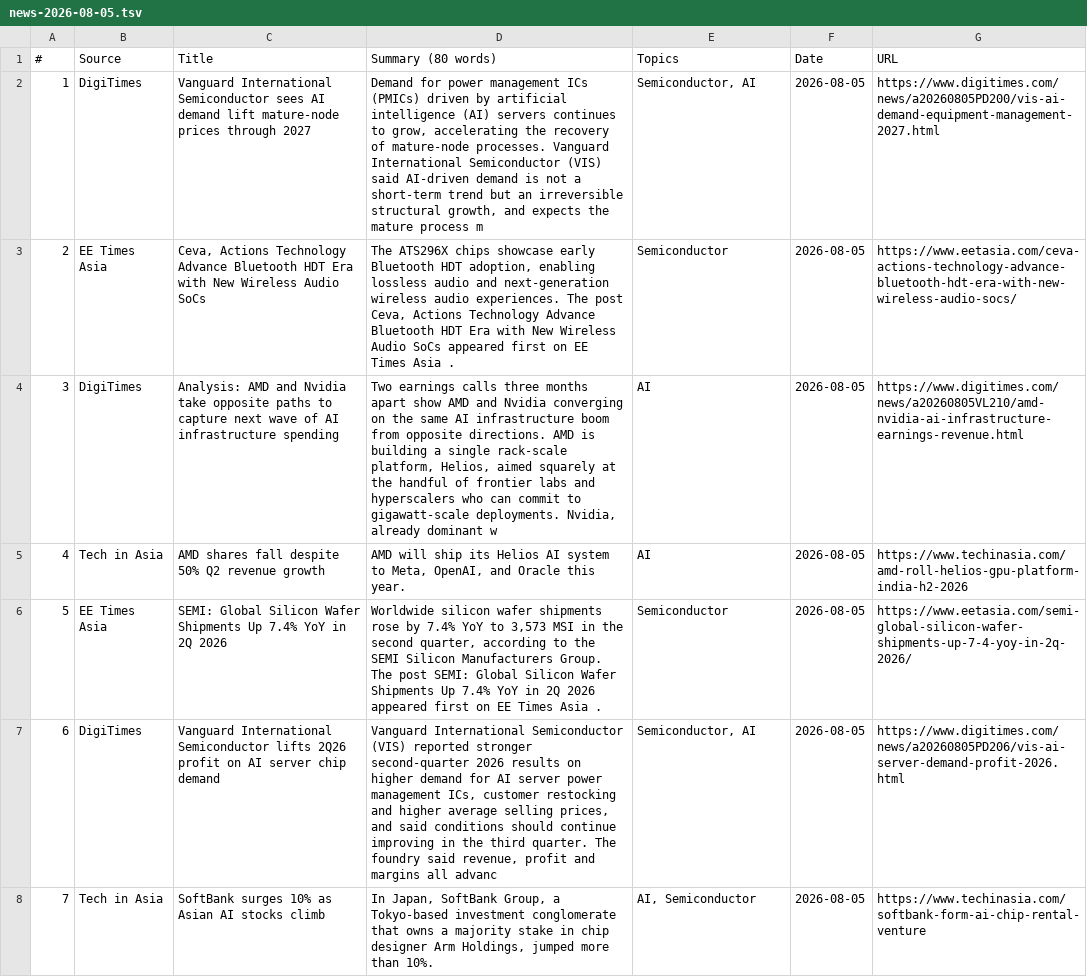
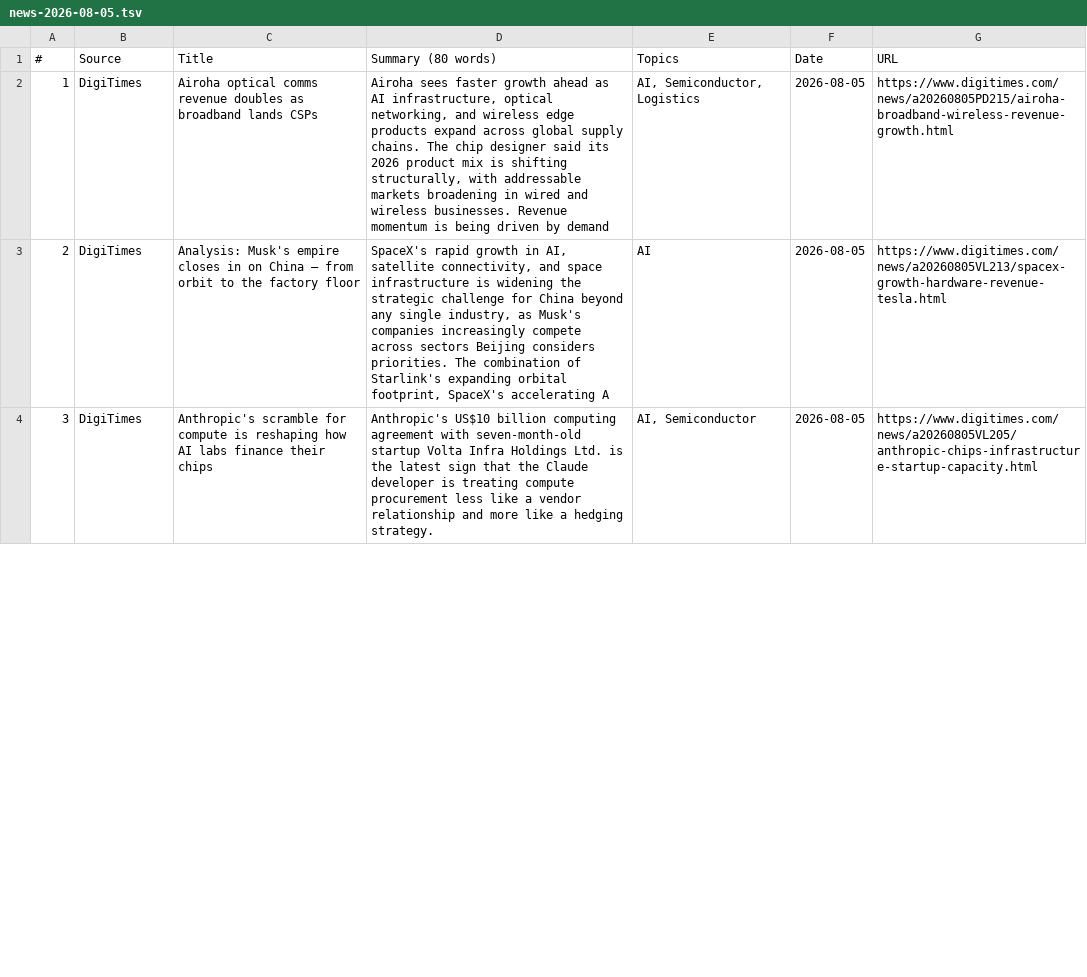
Before and after one commit to asiatechfeed/Asia-Tech-Feed, a TSV file: assets/data/news-2026-08-05.tsv, drawn as a sheet; only a part is shown; removed rows and columns are numbered as before the commit, all else as after; the diff covers the shown part only; the diff names each change by its address in the sheet, - before the commit and + after, or states it on an @@ line.

Commit message:
🚀 Deploy digest 2026-08-05 (7 articles) 5dcbe3fac49a44cfefdbadf46d5473472b25d32a

```diff
--- a/assets/data/news-2026-08-05.tsv
+++ b/assets/data/news-2026-08-05.tsv
-C2 (Title): Vanguard International Semiconductor sees AI demand lift mature-node prices through 2027
+C2 (Title): Airoha optical comms revenue doubles as broadband lands CSPs
-D2 (Summary (80 words)): Demand for power management ICs (PMICs) driven by artificial intelligence (AI) servers continues to grow, accelerating the recovery of mature-node processes. Vanguard International Semiconductor (VIS) said AI-driven demand is not a short-term trend but an irreversible structural growth, and expects the mature process m
+D2 (Summary (80 words)): Airoha sees faster growth ahead as AI infrastructure, optical networking, and wireless edge products expand across global supply chains. The chip designer said its 2026 product mix is shifting structurally, with addressable markets broadening in wired and wireless businesses. Revenue momentum is being driven by demand
-E2 (Topics): Semiconductor, AI
+E2 (Topics): AI, Semiconductor, Logistics
-G2 (URL): https://www.digitimes.com/news/a20260805PD200/vis-ai-demand-equipment-management-2027.html
+G2 (URL): https://www.digitimes.com/news/a20260805PD215/airoha-broadband-wireless-revenue-growth.html
-row 3: 2 | EE Times Asia | Ceva, Actions Technology Advance Bluetooth HDT Era with New Wireless Audio SoCs | The ATS296X chips showcase early Bluetooth HDT adoption, enabling lossless audio and next-generation wireless audio experiences. The post Ceva, Actions Technology Advance Bluetooth HDT Era with New Wireless Audio SoCs appeared first on EE Times Asia . | Semiconductor | 2026-08-05 | https://www.eetasia.com/ceva-actions-technology-advance-bluetooth-hdt-era-with-new-wireless-audio-socs/
@@ column A (#) renumbered between rows 3 and 8 @@
-C3 (Title): Analysis: AMD and Nvidia take opposite paths to capture next wave of AI infrastructure spending
+C3 (Title): Analysis: Musk's empire closes in on China — from orbit to the factory floor
-D3 (Summary (80 words)): Two earnings calls three months apart show AMD and Nvidia converging on the same AI infrastructure boom from opposite directions. AMD is building a single rack-scale platform, Helios, aimed squarely at the handful of frontier labs and hyperscalers who can commit to gigawatt-scale deployments. Nvidia, already dominant w
+D3 (Summary (80 words)): SpaceX's rapid growth in AI, satellite connectivity, and space infrastructure is widening the strategic challenge for China beyond any single industry, as Musk's companies increasingly compete across sectors Beijing considers priorities. The combination of Starlink's expanding orbital footprint, SpaceX's accelerating A
-G3 (URL): https://www.digitimes.com/news/a20260805VL210/amd-nvidia-ai-infrastructure-earnings-revenue.html
+G3 (URL): https://www.digitimes.com/news/a20260805VL213/spacex-growth-hardware-revenue-tesla.html
-row 5: 4 | Tech in Asia | AMD shares fall despite 50% Q2 revenue growth | AMD will ship its Helios AI system to Meta, OpenAI, and Oracle this year. | AI | 2026-08-05 | https://www.techinasia.com/amd-roll-helios-gpu-platform-india-h2-2026
-row 6: 5 | EE Times Asia | SEMI: Global Silicon Wafer Shipments Up 7.4% YoY in 2Q 2026 | Worldwide silicon wafer shipments rose by 7.4% YoY to 3,573 MSI in the second quarter, according to the SEMI Silicon Manufacturers Group. The post SEMI: Global Silicon Wafer Shipments Up 7.4% YoY in 2Q 2026 appeared first on EE Times Asia . | Semiconductor | 2026-08-05 | https://www.eetasia.com/semi-global-silicon-wafer-shipments-up-7-4-yoy-in-2q-2026/
-C4 (Title): Vanguard International Semiconductor lifts 2Q26 profit on AI server chip demand
+C4 (Title): Anthropic's scramble for compute is reshaping how AI labs finance their chips
-D4 (Summary (80 words)): Vanguard International Semiconductor (VIS) reported stronger second-quarter 2026 results on higher demand for AI server power management ICs, customer restocking and higher average selling prices, and said conditions should continue improving in the third quarter. The foundry said revenue, profit and margins all advanc
+D4 (Summary (80 words)): Anthropic's US$10 billion computing agreement with seven-month-old startup Volta Infra Holdings Ltd. is the latest sign that the Claude developer is treating compute procurement less like a vendor relationship and more like a hedging strategy.
-E4 (Topics): Semiconductor, AI
+E4 (Topics): AI, Semiconductor
-G4 (URL): https://www.digitimes.com/news/a20260805PD206/vis-ai-server-demand-profit-2026.html
+G4 (URL): https://www.digitimes.com/news/a20260805VL205/anthropic-chips-infrastructure-startup-capacity.html
-row 8: 7 | Tech in Asia | SoftBank surges 10% as Asian AI stocks climb | In Japan, SoftBank Group, a Tokyo-based investment conglomerate that owns a majority stake in chip designer Arm Holdings, jumped more than 10%. | AI, Semiconductor | 2026-08-05 | https://www.techinasia.com/softbank-form-ai-chip-rental-venture
```
Also changed, not shown: 1 added row, 3 removed rows and 11 edited cells elsewhere in this file, 12 other files.
